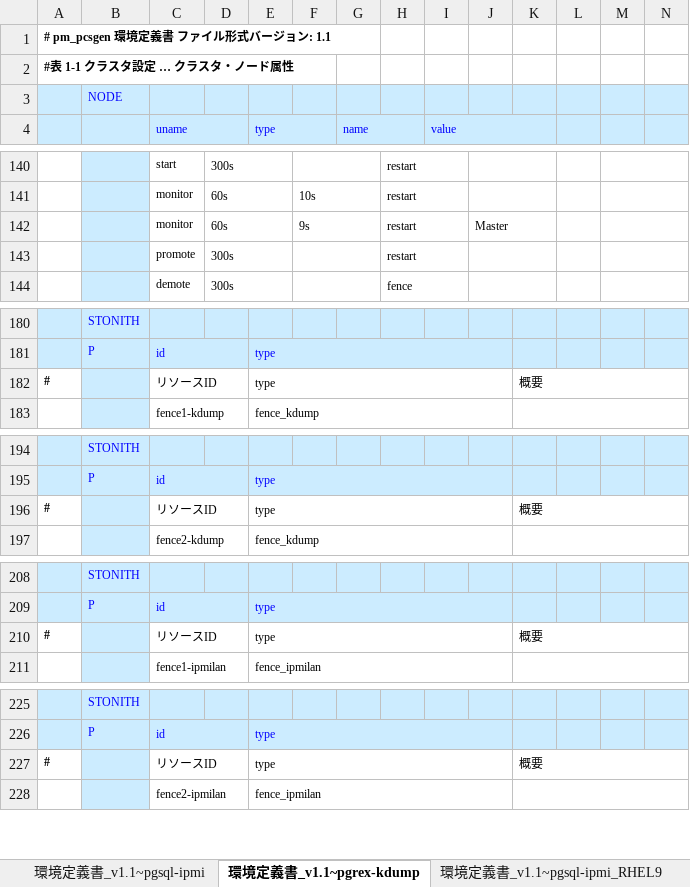
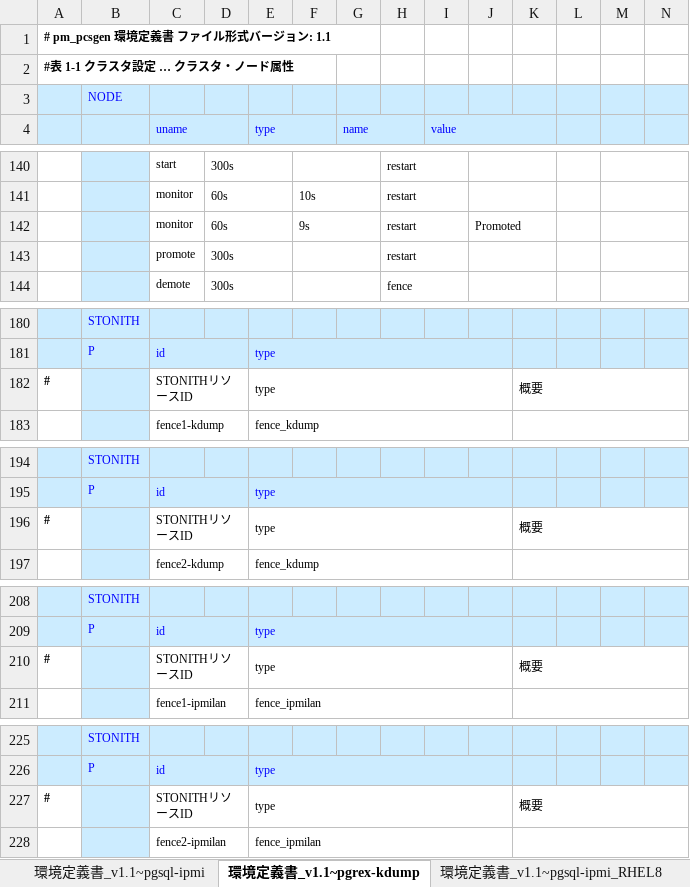
Before and after one commit to linux-ha-japan/pm_extra_tools, an Excel workbook: pm_pcsgen/pm_pcsgen_sample.xlsx, sheet 環境定義書_v1.1~pgrex-kdump, drawn as a sheet; only a part is shown, gaps mark what is left out; values as stored, in another font and other column widths than the file's, no borders; charts and pictures not drawn; the diff covers the shown part only; the diff names each change by its address in the sheet, - before the commit and + after, or states it on an @@ line.

Commit message:
(1)Updated copyright year. (3)Revised descriptions of STONITH resources. (3)Changed tab names. Use unmarked names for RHEL 9/10, add "_RHEL8" suffix for RHEL 8.

```diff
--- a/pm_pcsgen/pm_pcsgen_sample.xlsx (sheet 環境定義書_v1.1~pgrex-kdump)
+++ b/pm_pcsgen/pm_pcsgen_sample.xlsx (sheet 環境定義書_v1.1~pgrex-kdump)
-sheet tab: 環境定義書_v1.1~pgsql-ipmi_RHEL9
+sheet tab: 環境定義書_v1.1~pgsql-ipmi_RHEL8
-J142: Master
+J142: Promoted
-C182 (uname): リソースID
+C182 (uname): STONITHリソースID
-C196 (uname): リソースID
+C196 (uname): STONITHリソースID
-C210 (uname): リソースID
+C210 (uname): STONITHリソースID
-C227 (uname): リソースID
+C227 (uname): STONITHリソースID
```
Also changed, not shown: 1 edited cell and cell formats elsewhere in this sheet, sheet 環境定義書_v1.1~pgsql-ipmi, other sheet tabs, charts or pictures.
